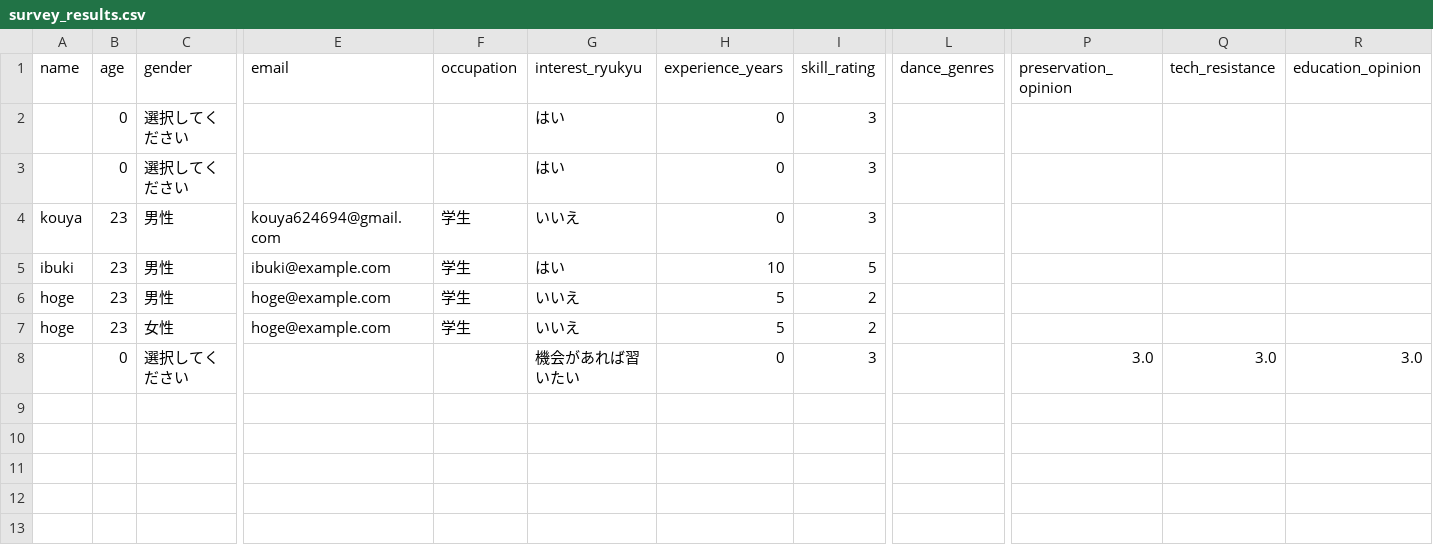
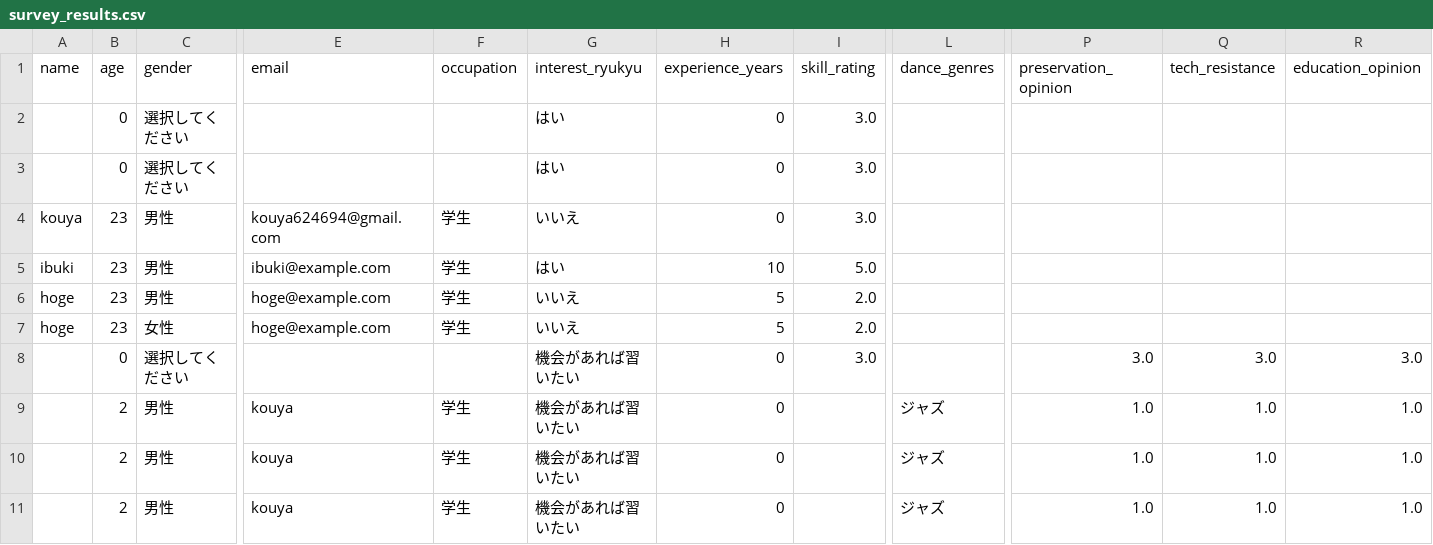
Before and after one commit to kouyara/Systems_Engineering_6group, a CSV file: survey_results.csv, drawn as a sheet; only a part is shown, gaps mark what is left out; rows hold the shown columns only; the diff names each change by its address in the sheet, - before the commit and + after, or states it on an @@ line.

```diff
--- a/survey_results.csv
+++ b/survey_results.csv
-I2:I4 (skill_rating): 3
+I2:I4 (skill_rating): 3.0
-I5 (skill_rating): 5
+I5 (skill_rating): 5.0
-I6:I7 (skill_rating): 2
+I6:I7 (skill_rating): 2.0
-I8 (skill_rating): 3
+I8 (skill_rating): 3.0
+row 9:  | 2 | 男性 | kouya | 学生 | 機会があれば習いたい | 0 |  | ジャズ | 1.0 | 1.0 | 1.0
+row 10:  | 2 | 男性 | kouya | 学生 | 機会があれば習いたい | 0 |  | ジャズ | 1.0 | 1.0 | 1.0
+row 11:  | 2 | 男性 | kouya | 学生 | 機会があれば習いたい | 0 |  | ジャズ | 1.0 | 1.0 | 1.0
```
Also changed, not shown: 3 other files.
